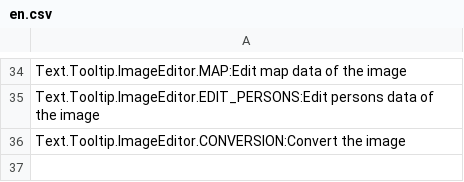
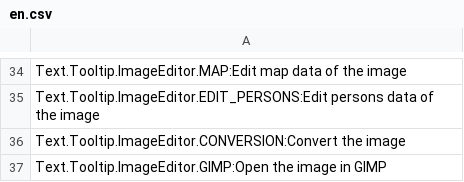
Before and after one commit to Eugene-74/Open_Image_Editor, a CSV file: src/ressources/translations/en.csv, drawn as a sheet; only a part is shown, gaps mark what is left out; the diff names each change by its address in the sheet, - before the commit and + after, or states it on an @@ line.

Commit message:
adding a button to open gimp

```diff
--- a/src/ressources/translations/en.csv
+++ b/src/ressources/translations/en.csv
+row 37: Text.Tooltip.ImageEditor.GIMP:Open the image in GIMP
```
Also changed, not shown: 8 other files.
